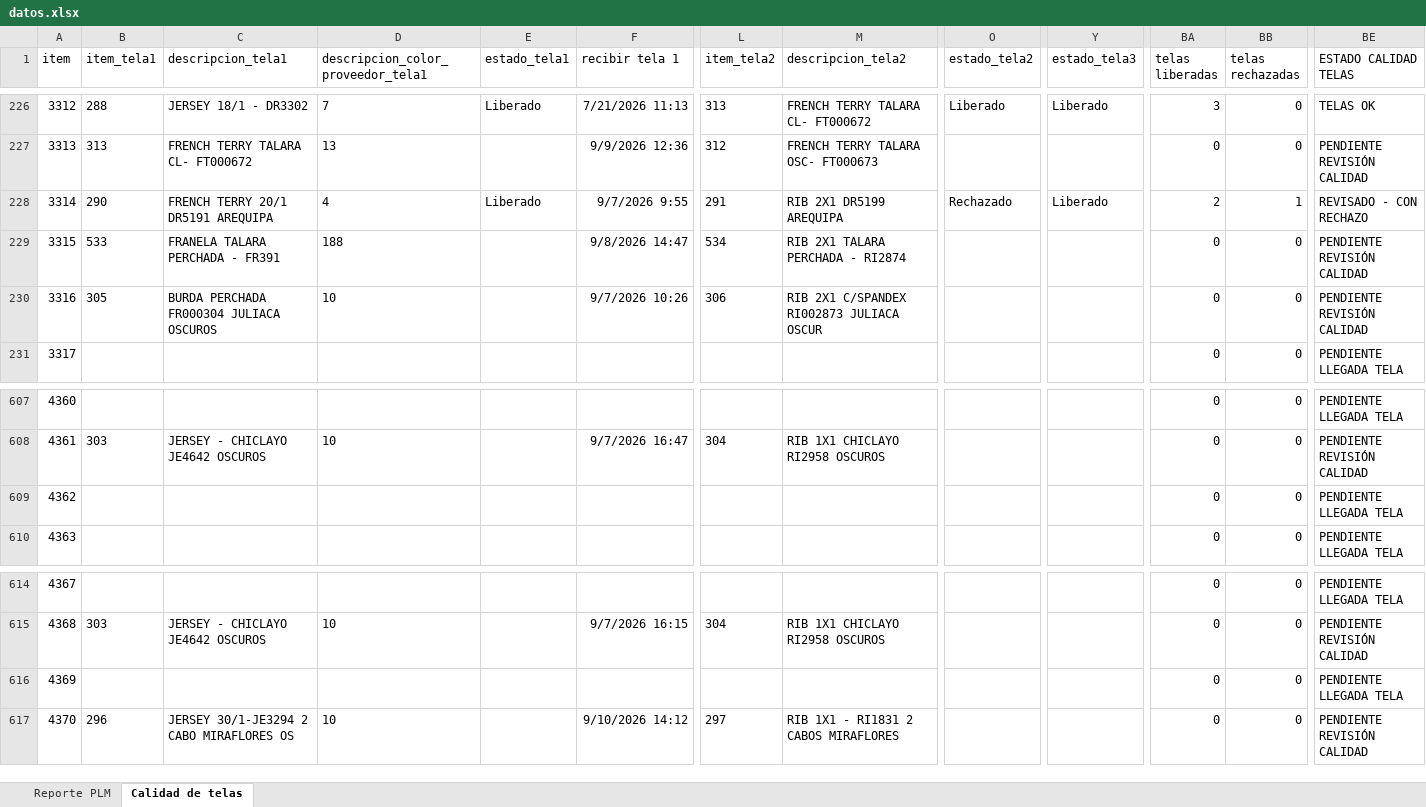
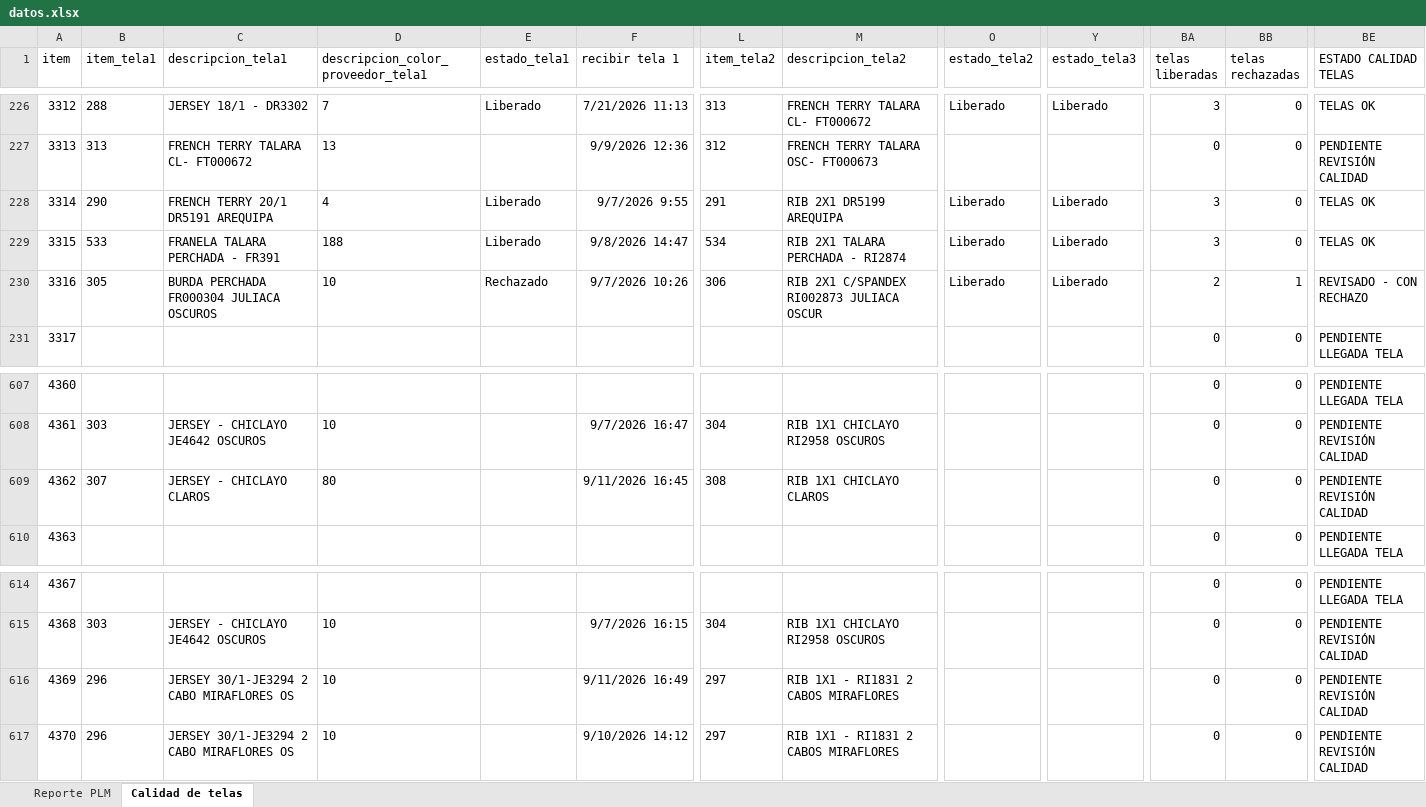
Before and after one commit to AnaliticaURA/PendientesLiberacion, an Excel workbook: datos.xlsx, sheet Calidad de telas, drawn as a sheet; only a part is shown, gaps mark what is left out; values as stored, in another font and other column widths than the file's, no borders; conditional formats and table styles not drawn; the diff covers the shown part only; the diff names each change by its address in the sheet, - before the commit and + after, or states it on an @@ line.

```diff
--- a/datos.xlsx (sheet Calidad de telas)
+++ b/datos.xlsx (sheet Calidad de telas)
-O228 (estado_tela2): Rechazado
+O228 (estado_tela2): Liberado
-BA228 (telas liberadas): 2
+BA228 (telas liberadas): 3
-BB228 (telas rechazadas): 1
+BB228 (telas rechazadas): 0
-BE228 (ESTADO CALIDAD TELAS): REVISADO - CON RECHAZO
+BE228 (ESTADO CALIDAD TELAS): TELAS OK
-E229 (estado_tela1): (empty)
+E229 (estado_tela1): Liberado
-O229:O230 (estado_tela2): (empty)
+O229:O230 (estado_tela2): Liberado
-Y229:Y230 (estado_tela3): (empty)
+Y229:Y230 (estado_tela3): Liberado
-BA229 (telas liberadas): 0
+BA229 (telas liberadas): 3
-BE229 (ESTADO CALIDAD TELAS): PENDIENTE REVISIÓN CALIDAD
+BE229 (ESTADO CALIDAD TELAS): TELAS OK
-E230 (estado_tela1): (empty)
+E230 (estado_tela1): Rechazado
-BA230 (telas liberadas): 0
+BA230 (telas liberadas): 2
-BB230 (telas rechazadas): 0
+BB230 (telas rechazadas): 1
-BE230 (ESTADO CALIDAD TELAS): PENDIENTE REVISIÓN CALIDAD
+BE230 (ESTADO CALIDAD TELAS): REVISADO - CON RECHAZO
-B609 (item_tela1): (empty)
+B609 (item_tela1): 307
-C609 (descripcion_tela1): (empty)
+C609 (descripcion_tela1): JERSEY - CHICLAYO CLAROS
-D609: (empty)
+D609: 80
-F609 (recibir tela 1): (empty)
+F609 (recibir tela 1): 9/11/2026 16:45
-L609 (item_tela2): (empty)
+L609 (item_tela2): 308
-M609 (descripcion_tela2): (empty)
+M609 (descripcion_tela2): RIB 1X1 CHICLAYO CLAROS
-BE609 (ESTADO CALIDAD TELAS): PENDIENTE LLEGADA TELA
+BE609 (ESTADO CALIDAD TELAS): PENDIENTE REVISIÓN CALIDAD
-B616 (item_tela1): (empty)
+B616 (item_tela1): 296
-C616 (descripcion_tela1): (empty)
+C616 (descripcion_tela1): JERSEY 30/1-JE3294 2 CABO MIRAFLORES OS
-D616: (empty)
+D616: 10
-F616 (recibir tela 1): (empty)
+F616 (recibir tela 1): 9/11/2026 16:49
-L616 (item_tela2): (empty)
+L616 (item_tela2): 297
-M616 (descripcion_tela2): (empty)
+M616 (descripcion_tela2): RIB 1X1 - RI1831 2 CABOS MIRAFLORES
-BE616 (ESTADO CALIDAD TELAS): PENDIENTE LLEGADA TELA
+BE616 (ESTADO CALIDAD TELAS): PENDIENTE REVISIÓN CALIDAD
```
Also changed, not shown: 2 added rows and 158 edited cells elsewhere in this sheet, sheet Reporte PLM.
